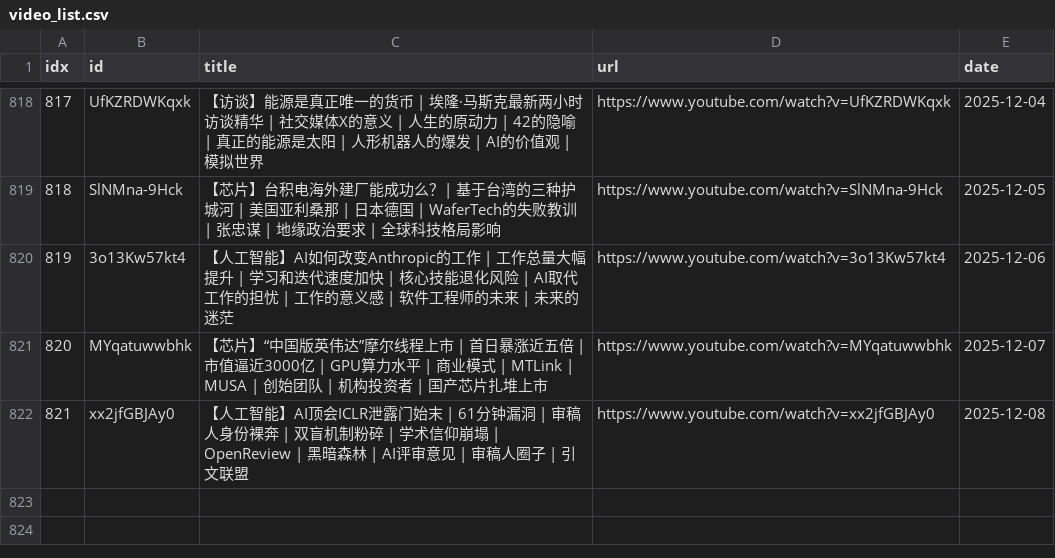
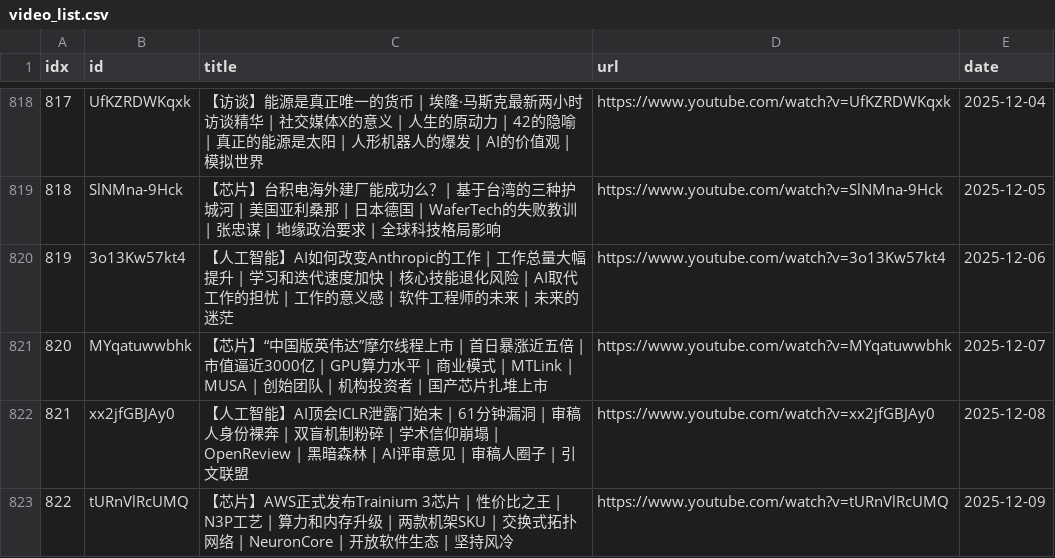
Before and after one commit to sumsjp/BestPartners, a CSV file: src/video_list.csv, drawn as a sheet; only a part is shown, gaps mark what is left out.

```diff
--- a/src/video_list.csv
+++ b/src/video_list.csv
@@ -822 +822,2 @@ idx,id,title,url,date
 821,xx2jfGBJAy0,【人工智能】AI顶会ICLR泄露门始末 | 61分钟漏洞 | 审稿人身份裸奔 | 双盲机制粉碎 | 学术信仰崩塌 | OpenReview | 黑暗森林 | AI评审意见 | 审稿人圈子 | 引文联盟,https://www.youtube.com/watch?v=xx2jfGBJAy0,2025-12-08
+822,tURnVlRcUMQ,【芯片】AWS正式发布Trainium 3芯片 | 性价比之王 | N3P工艺 | 算力和内存升级 | 两款机架SKU | 交换式拓扑网络 | NeuronCore | 开放软件生态 | 坚持风冷,https://www.youtube.com/watch?v=tURnVlRcUMQ,2025-12-09
```
Also changed, not shown: 3 other files.
